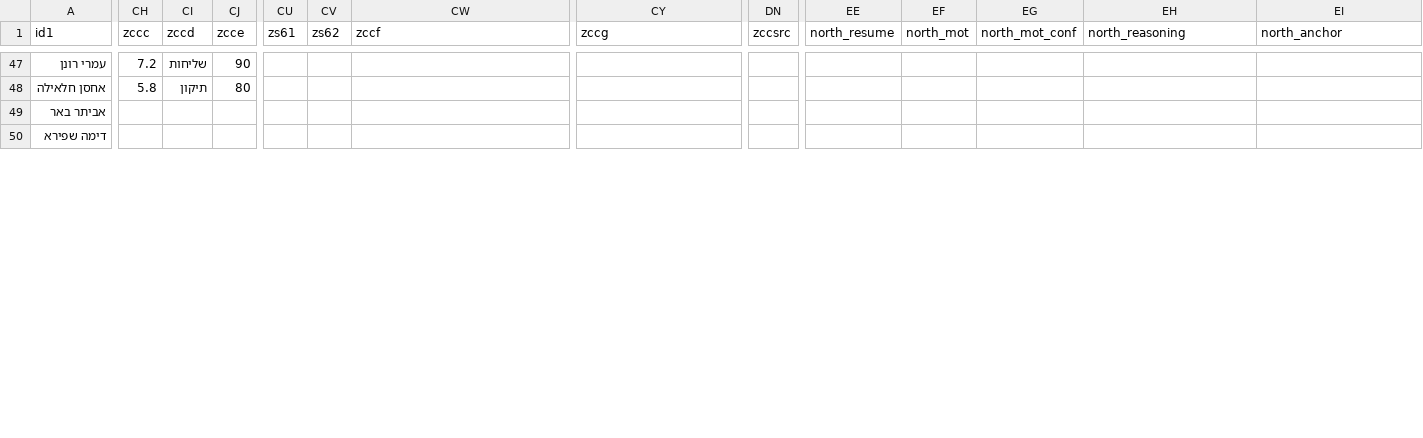
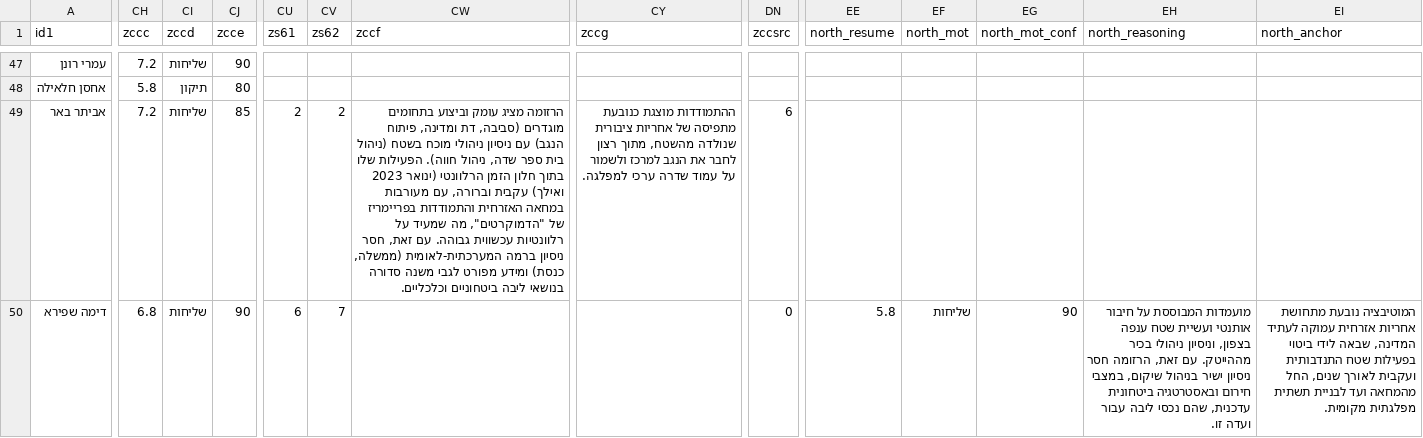
Before and after one commit to dbr-primaris/2026, a CSV file: dbr_P_01_data.csv, drawn as a sheet; only a part is shown, gaps mark what is left out; the diff covers the shown part only; the diff names each change by its address in the sheet, - before the commit and + after, or states it on an @@ line.

```diff
--- a/dbr_P_01_data.csv
+++ b/dbr_P_01_data.csv
-CH49 (zccc): (empty)
+CH49 (zccc): 7.2
-CI49:CI50 (zccd): (empty)
+CI49:CI50 (zccd): שליחות
-CJ49 (zcce): (empty)
+CJ49 (zcce): 85
-CU49 (zs61): (empty)
+CU49 (zs61): 2
-CV49 (zs62): (empty)
+CV49 (zs62): 2
-CW49 (zccf): (empty)
+CW49 (zccf): הרזומה מציג עומק וביצוע בתחומים מוגדרים (סביבה, דת ומדינה, פיתוח הנגב) עם ניסיון ניהולי מוכח בשטח (ניהול בית ספר שדה, ניהול חווה). הפעילות שלו בתוך חלון הזמן הרלוונטי (ינואר 2023 ואילך) עקבית וברורה, עם מעורבות במחאה האזרחית והתמודדות בפריימריז של "הדמוקרטים", מה שמעיד על רלוונטיות עכשווית גבוהה. עם זאת, חסר ניסיון ברמה המערכתית-לאומית (ממשלה, כנסת) ומידע מפורט לגבי משנה סדורה בנושאי ליבה ביטחוניים וכלכליים.
-CY49 (zccg): (empty)
+CY49 (zccg): ההתמודדות מוצגת כנובעת מתפיסה של אחריות ציבורית שנולדה מהשטח, מתוך רצון לחבר את הנגב למרכז ולשמור על עמוד שדרה ערכי למפלגה.
-DN49 (zccsrc): (empty)
+DN49 (zccsrc): 6
-CH50 (zccc): (empty)
+CH50 (zccc): 6.8
-CJ50 (zcce): (empty)
+CJ50 (zcce): 90
-CU50 (zs61): (empty)
+CU50 (zs61): 6
-CV50 (zs62): (empty)
+CV50 (zs62): 7
-DN50 (zccsrc): (empty)
+DN50 (zccsrc): 0
-EE50 (north_resume): (empty)
+EE50 (north_resume): 5.8
-EF50 (north_mot): (empty)
+EF50 (north_mot): שליחות
-EG50 (north_mot_conf): (empty)
+EG50 (north_mot_conf): 90
-EH50 (north_reasoning): (empty)
+EH50 (north_reasoning): מועמדות המבוססת על חיבור אותנטי ועשיית שטח ענפה בצפון, וניסיון ניהולי בכיר מההייטק. עם זאת, הרזומה חסר ניסיון ישיר בניהול שיקום, במצבי חירום ובאסטרטגיה ביטחונית עדכנית, שהם נכסי ליבה עבור ועדה זו.
-EI50 (north_anchor): (empty)
+EI50 (north_anchor): המוטיבציה נובעת מתחושת אחריות אזרחית עמוקה לעתיד המדינה, שבאה לידי ביטוי בפעילות שטח התנדבותית ועקבית לאורך שנים, החל מהמחאה ועד לבניית תשתית מפלגתית מקומית.
```
Also changed, not shown: 1 added row and 9 edited cells elsewhere in this file, 2 other files.
